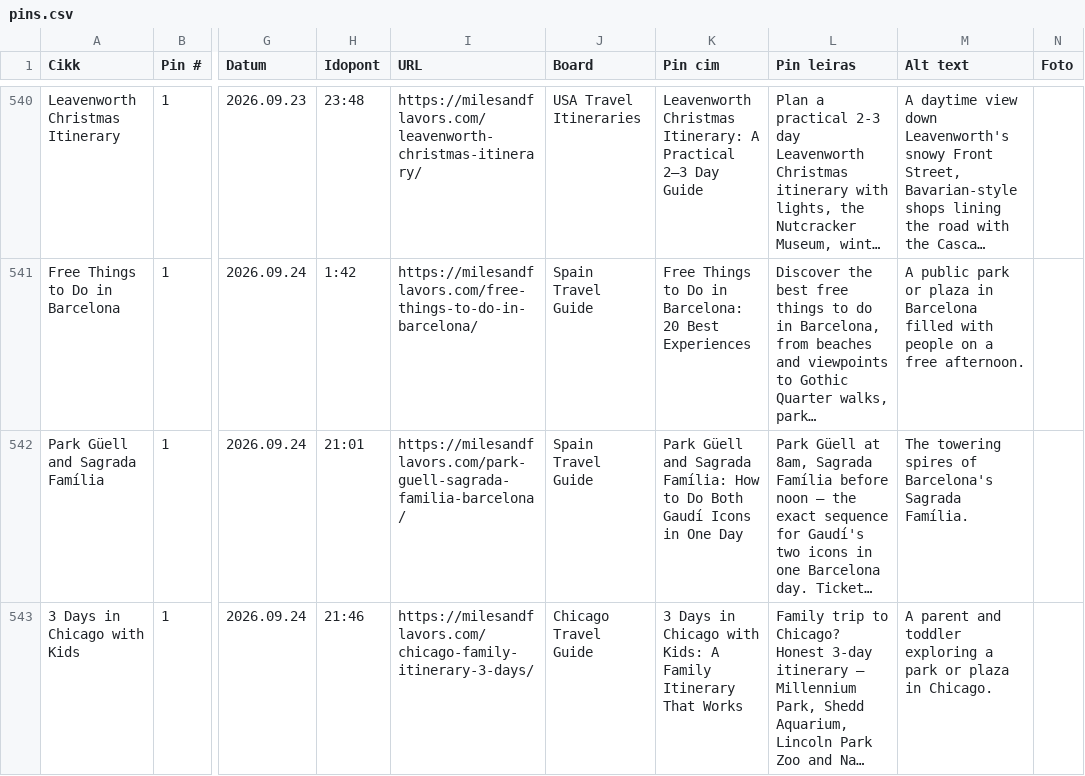
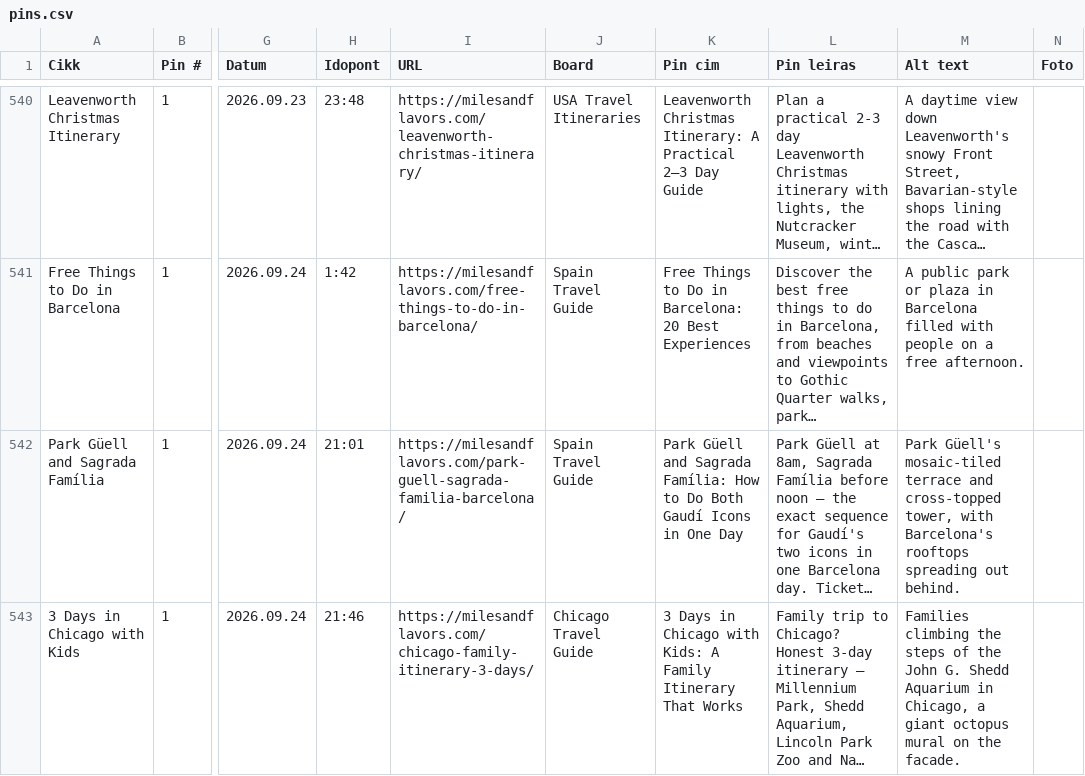
Before and after one commit to milesandflavors/pinfactory, a CSV file: pins.csv, drawn as a sheet; only a part is shown, gaps mark what is left out; long unchanged cells end in …; the diff covers the shown part only; the diff names each change by its address in the sheet, - before the commit and + after, or states it on an @@ line.

```diff
--- a/pins.csv
+++ b/pins.csv
-M542 (Alt text): The towering spires of Barcelona's Sagrada Família.
+M542 (Alt text): Park Güell's mosaic-tiled terrace and cross-topped tower, with Barcelona's rooftops spreading out behind.
-M543 (Alt text): A parent and toddler exploring a park or plaza in Chicago.
+M543 (Alt text): Families climbing the steps of the John G. Shedd Aquarium in Chicago, a giant octopus mural on the facade.
```
Also changed, not shown: 2 edited cells elsewhere in this file, 5 other files.
